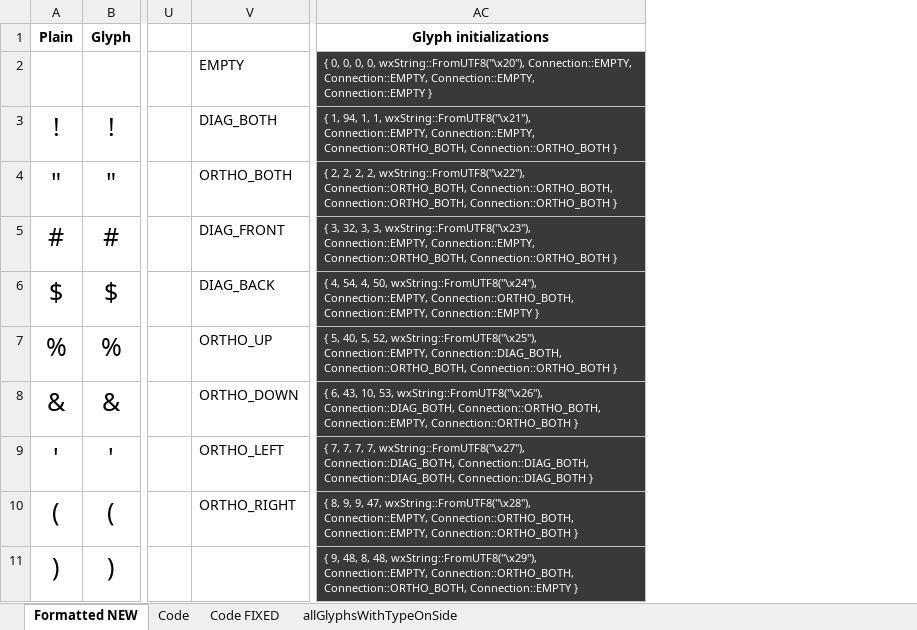
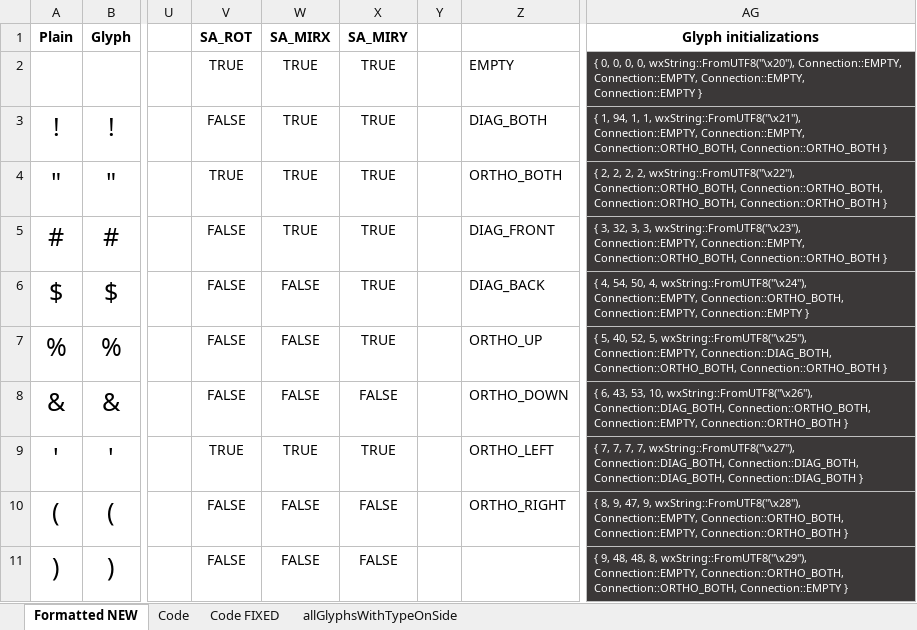
Before and after one commit to k3DW/bask3twork, an Excel workbook: Glyph Code 2021-01-21.xlsm, sheet Formatted NEW, drawn as a sheet; only a part is shown, gaps mark what is left out; values as stored, in another font and other column widths than the file's, no borders; conditional formats not drawn; removed rows and columns are numbered as before the commit, all else as after; the diff covers the shown part only; the diff names each change by its address in the sheet, - before the commit and + after, or states it on an @@ line.

Commit message:
Fixed `Knot` class, new algorithm
-The 1-bit bool flags in `Glyph::flags` didn't initiailize properly, so the type was changed from `bool` to `unsigned int`
-Wrote NoSym, HoriSym, VertSym, and HoriVertSym with the new algorithm (it's much faster!!!)
-Deleted `KnotOld` files

```diff
--- a/Glyph Code 2021-01-21.xlsm (sheet Formatted NEW)
+++ b/Glyph Code 2021-01-21.xlsm (sheet Formatted NEW)
+column V (SA_ROT), rows 2-11: TRUE | FALSE | TRUE | FALSE | FALSE | FALSE | FALSE | TRUE | FALSE | FALSE
+column W (SA_MIRX), rows 2-11: TRUE | TRUE | TRUE | TRUE | FALSE | FALSE | FALSE | TRUE | FALSE | FALSE
+column X (SA_MIRY), rows 2-11: TRUE | TRUE | TRUE | TRUE | TRUE | TRUE | FALSE | TRUE | FALSE | FALSE
+column Y, empty
-column AC (Glyph initializations), rows 2-11: { 0, 0, 0, 0, wxString::FromUTF8("\x20"), Connection::EMPTY, Connection::EMPTY, Connection::EMPTY, Connection::EMPTY } | { 1, 94, 1, 1, wxString::FromUTF8("\x21"), Connection::EMPTY, Connection::EMPTY, Connection::ORTHO_BOTH, Connection::ORTHO_BOTH } | { 2, 2, 2, 2, wxString::FromUTF8("\x22"), Connection::ORTHO_BOTH, Connection::ORTHO_BOTH, Connection::ORTHO_BOTH, Connection::ORTHO_BOTH } | { 3, 32, 3, 3, wxString::FromUTF8("\x23"), Connection::EMPTY, Connection::EMPTY, Connection::ORTHO_BOTH, Connection::ORTHO_BOTH } | { 4, 54, 4, 50, wxString::FromUTF8("\x24"), Connection::EMPTY, Connection::ORTHO_BOTH, Connection::EMPTY, Connection::EMPTY } | { 5, 40, 5, 52, wxString::FromUTF8("\x25"), Connection::EMPTY, Connection::DIAG_BOTH, Connection::ORTHO_BOTH, Connection::ORTHO_BOTH } | { 6, 43, 10, 53, wxString::FromUTF8("\x26"), Connection::DIAG_BOTH, Connection::ORTHO_BOTH, Connection::EMPTY, Connection::ORTHO_BOTH } | { 7, 7, 7, 7, wxString::FromUTF8("\x27"), Connection::DIAG_BOTH, Connection::DIAG_BOTH, Connection::DIAG_BOTH, Connection::DIAG_BOTH } | { 8, 9, 9, 47, wxString::FromUTF8("\x28"), Connection::EMPTY, Connection::ORTHO_BOTH, Connection::EMPTY, Connection::ORTHO_BOTH } | { 9, 48, 8, 48, wxString::FromUTF8("\x29"), Connection::EMPTY, Connection::ORTHO_BOTH, Connection::ORTHO_BOTH, Connection::EMPTY }
+column AG (Glyph initializations), rows 2-11: { 0, 0, 0, 0, wxString::FromUTF8("\x20"), Connection::EMPTY, Connection::EMPTY, Connection::EMPTY, Connection::EMPTY } | { 1, 94, 1, 1, wxString::FromUTF8("\x21"), Connection::EMPTY, Connection::EMPTY, Connection::ORTHO_BOTH, Connection::ORTHO_BOTH } | { 2, 2, 2, 2, wxString::FromUTF8("\x22"), Connection::ORTHO_BOTH, Connection::ORTHO_BOTH, Connection::ORTHO_BOTH, Connection::ORTHO_BOTH } | { 3, 32, 3, 3, wxString::FromUTF8("\x23"), Connection::EMPTY, Connection::EMPTY, Connection::ORTHO_BOTH, Connection::ORTHO_BOTH } | { 4, 54, 50, 4, wxString::FromUTF8("\x24"), Connection::EMPTY, Connection::ORTHO_BOTH, Connection::EMPTY, Connection::EMPTY } | { 5, 40, 52, 5, wxString::FromUTF8("\x25"), Connection::EMPTY, Connection::DIAG_BOTH, Connection::ORTHO_BOTH, Connection::ORTHO_BOTH } | { 6, 43, 53, 10, wxString::FromUTF8("\x26"), Connection::DIAG_BOTH, Connection::ORTHO_BOTH, Connection::EMPTY, Connection::ORTHO_BOTH } | { 7, 7, 7, 7, wxString::FromUTF8("\x27"), Connection::DIAG_BOTH, Connection::DIAG_BOTH, Connection::DIAG_BOTH, Connection::DIAG_BOTH } | { 8, 9, 47, 9, wxString::FromUTF8("\x28"), Connection::EMPTY, Connection::ORTHO_BOTH, Connection::EMPTY, Connection::ORTHO_BOTH } | { 9, 48, 48, 8, wxString::FromUTF8("\x29"), Connection::EMPTY, Connection::ORTHO_BOTH, Connection::ORTHO_BOTH, Connection::EMPTY }
```
Also changed, not shown: 5 edited cells, cell formats and merged cells elsewhere in this sheet, formulas that keep their value, 11 other files.
